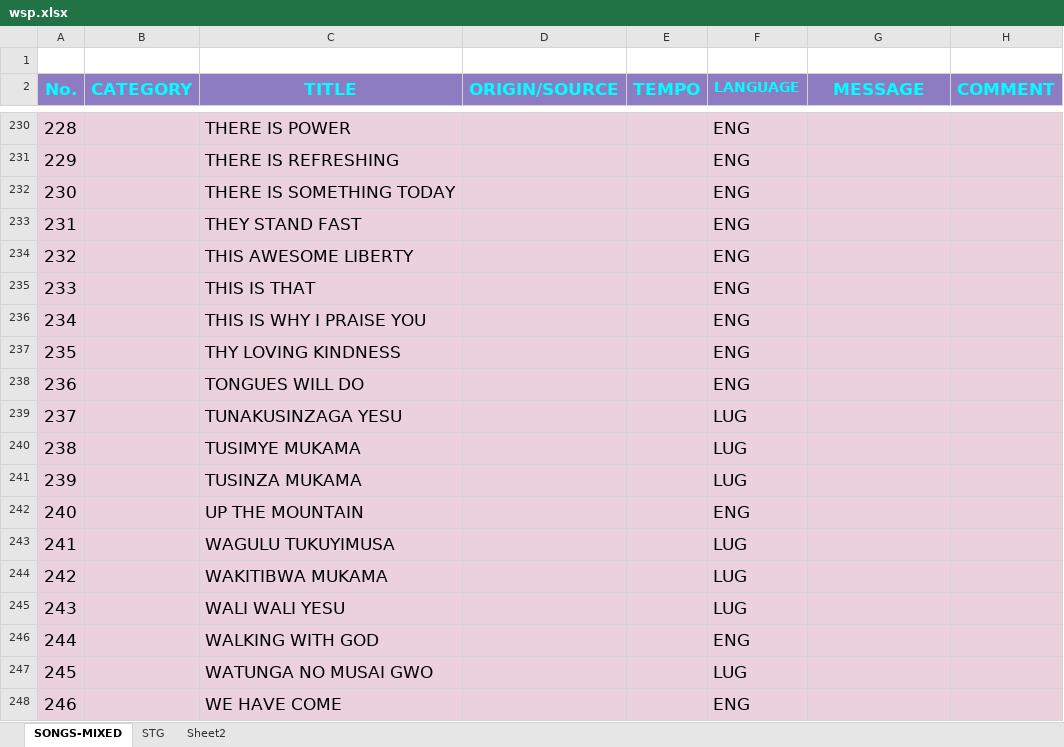
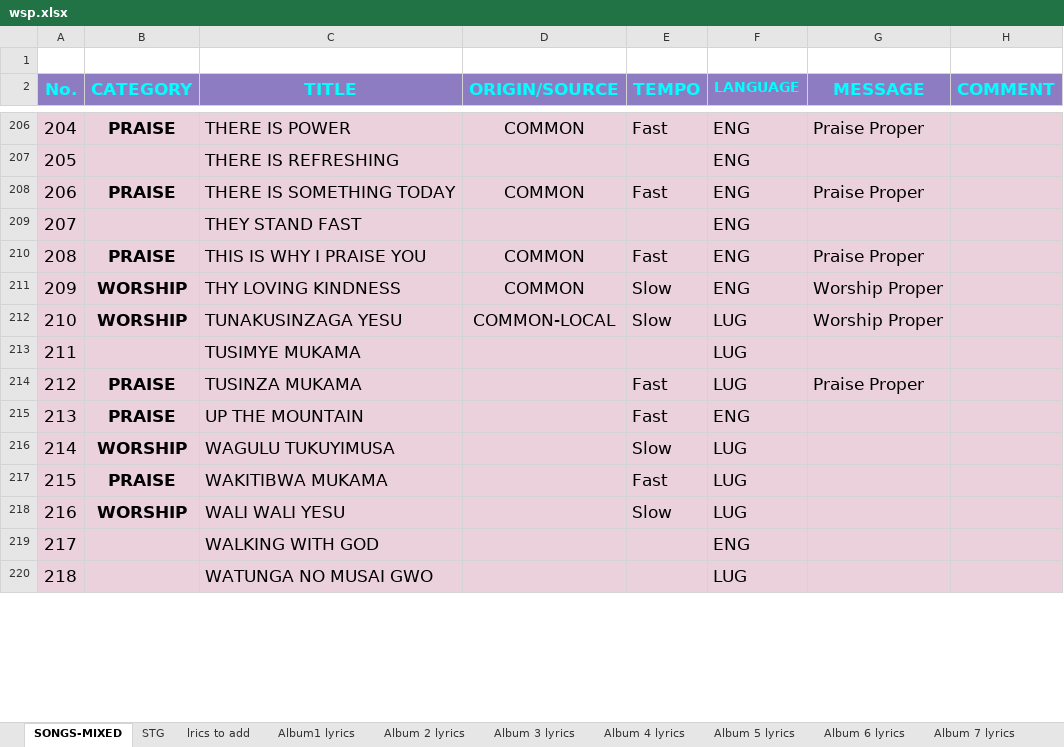
Before and after one commit to jacksono/wsp-backend, an Excel workbook: wsp.xlsx, sheet SONGS-MIXED, drawn as a sheet; only a part is shown, gaps mark what is left out; values as stored, in another font and other column widths than the file's, no borders; charts and pictures and conditional formats not drawn; removed rows and columns are numbered as before the commit, all else as after; the diff covers the shown part only; the diff names each change by its address in the sheet, - before the commit and + after, or states it on an @@ line.

```diff
--- a/wsp.xlsx (sheet SONGS-MIXED)
+++ b/wsp.xlsx (sheet SONGS-MIXED)
+sheet tab: lrics to add
+sheet tab: Album1 lyrics
+sheet tab: Album 2 lyrics
+sheet tab: Album 3 lyrics
+sheet tab: Album 4 lyrics
+sheet tab: Album 5 lyrics
+sheet tab: Album 6 lyrics
+sheet tab: Album 7 lyrics
@@ column A (No.) renumbered between rows 4 and 253 @@
-B206 (CATEGORY): (empty)
+B206 (CATEGORY): PRAISE
-D206 (ORIGIN/SOURCE): (empty)
+D206 (ORIGIN/SOURCE): COMMON
-E206 (TEMPO): (empty)
+E206 (TEMPO): Fast
-G206 (MESSAGE): (empty)
+G206 (MESSAGE): Praise Proper
-B208 (CATEGORY): (empty)
+B208 (CATEGORY): PRAISE
-D208 (ORIGIN/SOURCE): (empty)
+D208 (ORIGIN/SOURCE): COMMON
-E208 (TEMPO): (empty)
+E208 (TEMPO): Fast
-G208 (MESSAGE): (empty)
+G208 (MESSAGE): Praise Proper
-row 234: 232 |  | THIS AWESOME LIBERTY |  |  | ENG
-row 235: 233 |  | THIS IS THAT |  |  | ENG
-B210 (CATEGORY): (empty)
+B210 (CATEGORY): PRAISE
-D210:D211 (ORIGIN/SOURCE): (empty)
+D210:D211 (ORIGIN/SOURCE): COMMON
-E210 (TEMPO): (empty)
+E210 (TEMPO): Fast
-G210 (MESSAGE): (empty)
+G210 (MESSAGE): Praise Proper
-B211 (CATEGORY): (empty)
+B211 (CATEGORY): WORSHIP
-E211 (TEMPO): (empty)
+E211 (TEMPO): Slow
-G211 (MESSAGE): (empty)
+G211 (MESSAGE): Worship Proper
-row 238: 236 |  | TONGUES WILL DO |  |  | ENG
-B212 (CATEGORY): (empty)
+B212 (CATEGORY): WORSHIP
-D212 (ORIGIN/SOURCE): (empty)
+D212 (ORIGIN/SOURCE): COMMON-LOCAL
-E212 (TEMPO): (empty)
+E212 (TEMPO): Slow
-G212 (MESSAGE): (empty)
+G212 (MESSAGE): Worship Proper
-B214:B215 (CATEGORY): (empty)
+B214:B215 (CATEGORY): PRAISE
-E214:E215 (TEMPO): (empty)
+E214:E215 (TEMPO): Fast
-G214 (MESSAGE): (empty)
+G214 (MESSAGE): Praise Proper
-B216 (CATEGORY): (empty)
+B216 (CATEGORY): WORSHIP
-E216 (TEMPO): (empty)
+E216 (TEMPO): Slow
-B217 (CATEGORY): (empty)
+B217 (CATEGORY): PRAISE
-E217 (TEMPO): (empty)
+E217 (TEMPO): Fast
-B218 (CATEGORY): (empty)
+B218 (CATEGORY): WORSHIP
-E218 (TEMPO): (empty)
+E218 (TEMPO): Slow
-row 248: 246 |  | WE HAVE COME |  |  | ENG
```
Also changed, not shown: 6 added rows, 37 removed rows, 6 moved rows and 68 edited cells elsewhere in this sheet, sheet STG, charts or pictures, 5 other files.
